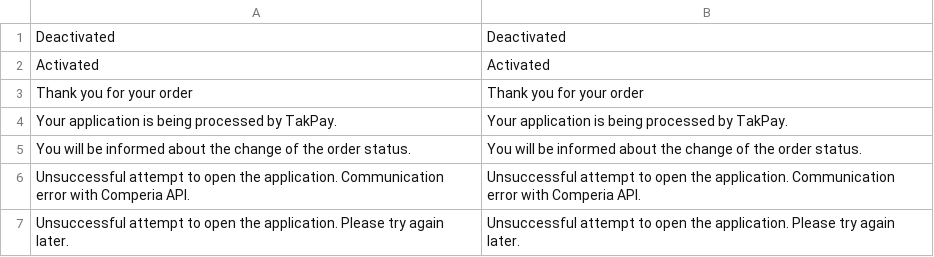
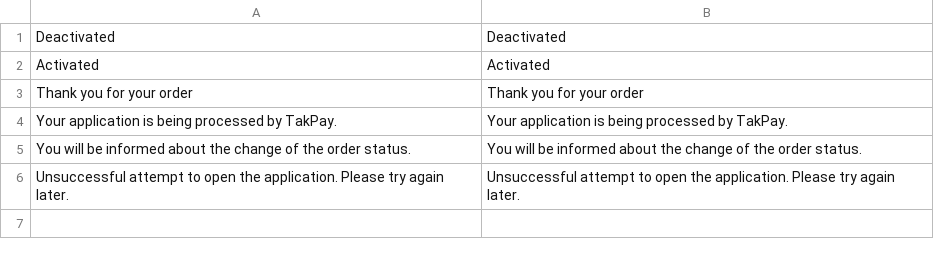
Before and after one commit to JustinElst/magento-2.3, a CSV file: i18n/en_US.csv, drawn as a sheet; the diff names each change by its address in the sheet, - before the commit and + after, or states it on an @@ line.

```diff
--- a/i18n/en_US.csv
+++ b/i18n/en_US.csv
-row 6: Unsuccessful attempt to open the application. Communication error with Comperia API. | Unsuccessful attempt to open the application. Communication error with Comperia API.
```
Also changed, not shown: i18n/pl_PL.csv, 1 other file.
